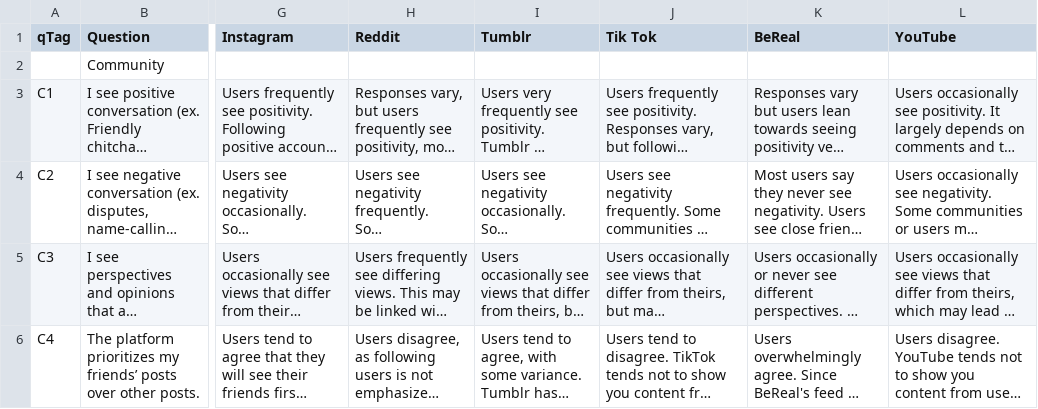
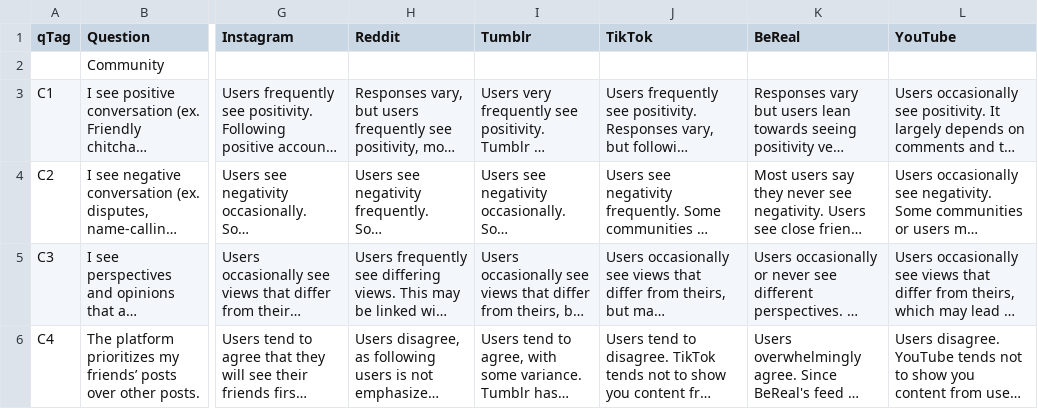
Before and after one commit to 19kmunz/MQPSocialSight, a CSV file: public/captions.csv, drawn as a sheet; only a part is shown, gaps mark what is left out; long unchanged cells end in …; the diff names each change by its address in the sheet, - before the commit and + after, or states it on an @@ line.

```diff
--- a/public/captions.csv
+++ b/public/captions.csv
-J1: Tik Tok
+J1: TikTok
```
Also changed, not shown: public/captions-old.csv, 12 other files.
